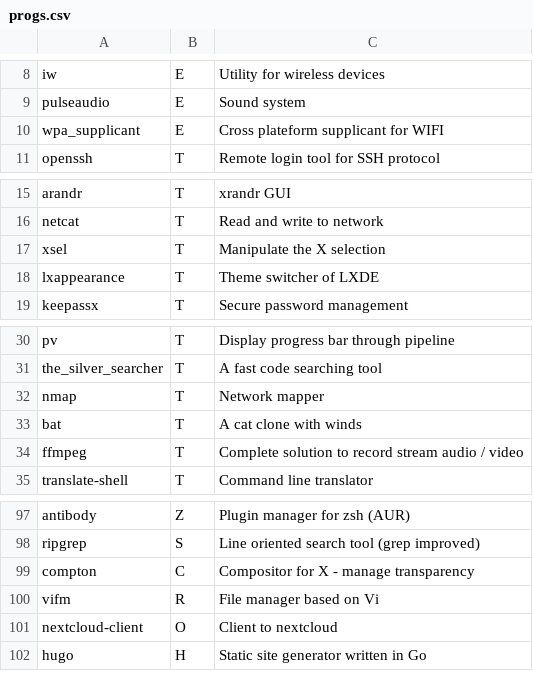
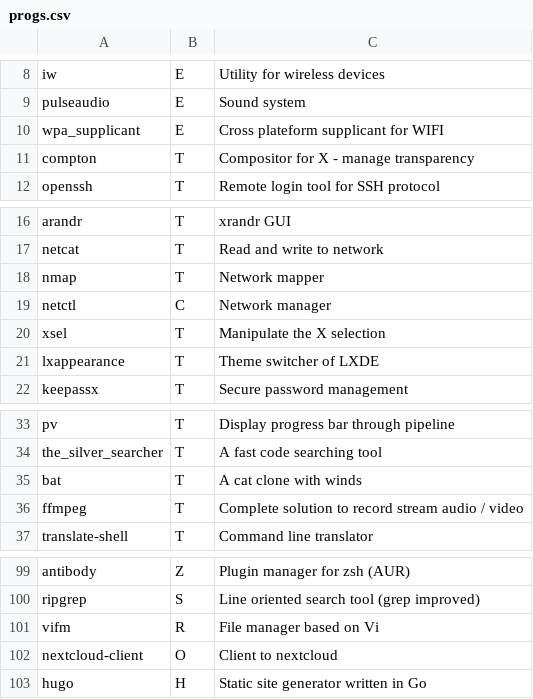
Before and after one commit to Csymaet/ArchInstall, a CSV file: progs.csv, drawn as a sheet; only a part is shown, gaps mark what is left out.

Commit message:
Add progs and modify prog groups

```diff
--- a/progs.csv
+++ b/progs.csv
@@ -10,2 +10,3 @@ pulseaudio,E,Sound system,
 wpa_supplicant,E,Cross plateform supplicant for WIFI,
+compton,T,Compositor for X - manage transparency,
 openssh,T,Remote login tool for SSH protocol,
@@ -16,2 +17,4 @@ arandr,T,xrandr GUI,
 netcat,T,Read and write to network,
+nmap,T,Network mapper,
+netctl,C,Network manager,
 xsel,T,Manipulate the X selection,
@@ -31,3 +34,2 @@ pv,T,Display progress bar through pipeline,
 the_silver_searcher,T,A fast code searching tool,
-nmap,T,Network mapper,
 bat,T,A cat clone with winds,
@@ -98,3 +100,2 @@ antibody,Z,Plugin manager for zsh (AUR),
 ripgrep,S,Line oriented search tool (grep improved),
-compton,C,Compositor for X - manage transparency,
 vifm,R,File manager based on Vi,
```
Also changed, not shown: 2 other files.
